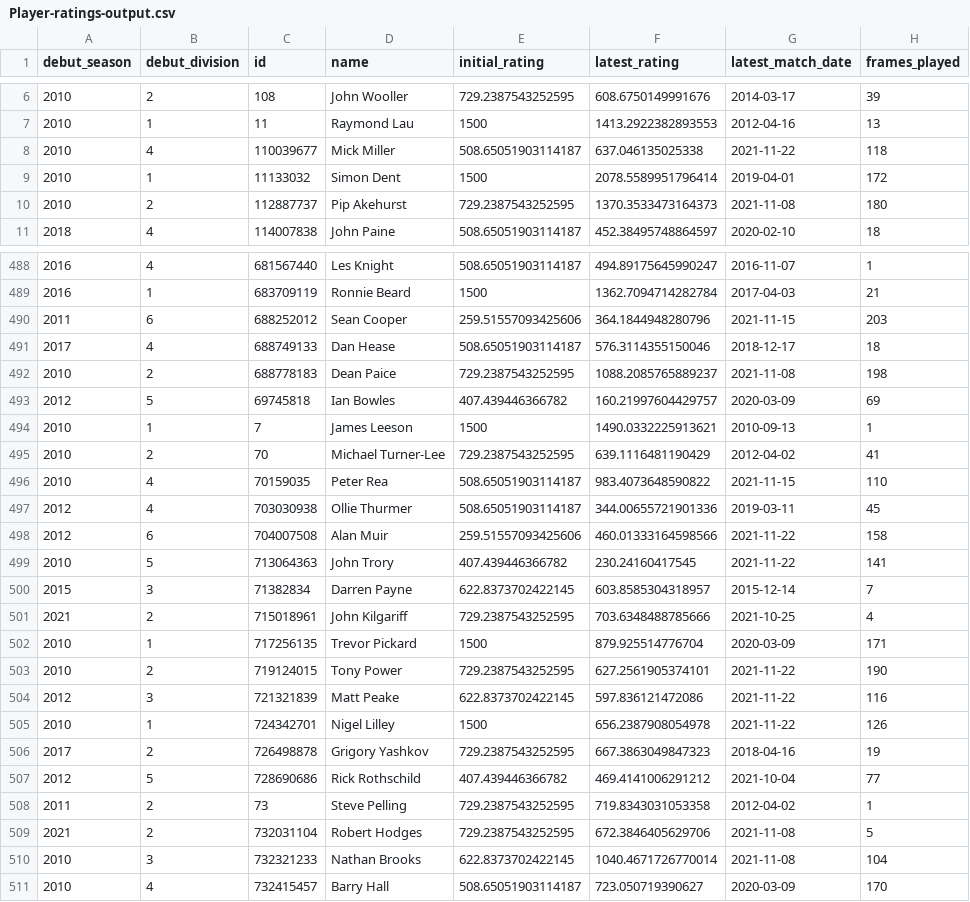
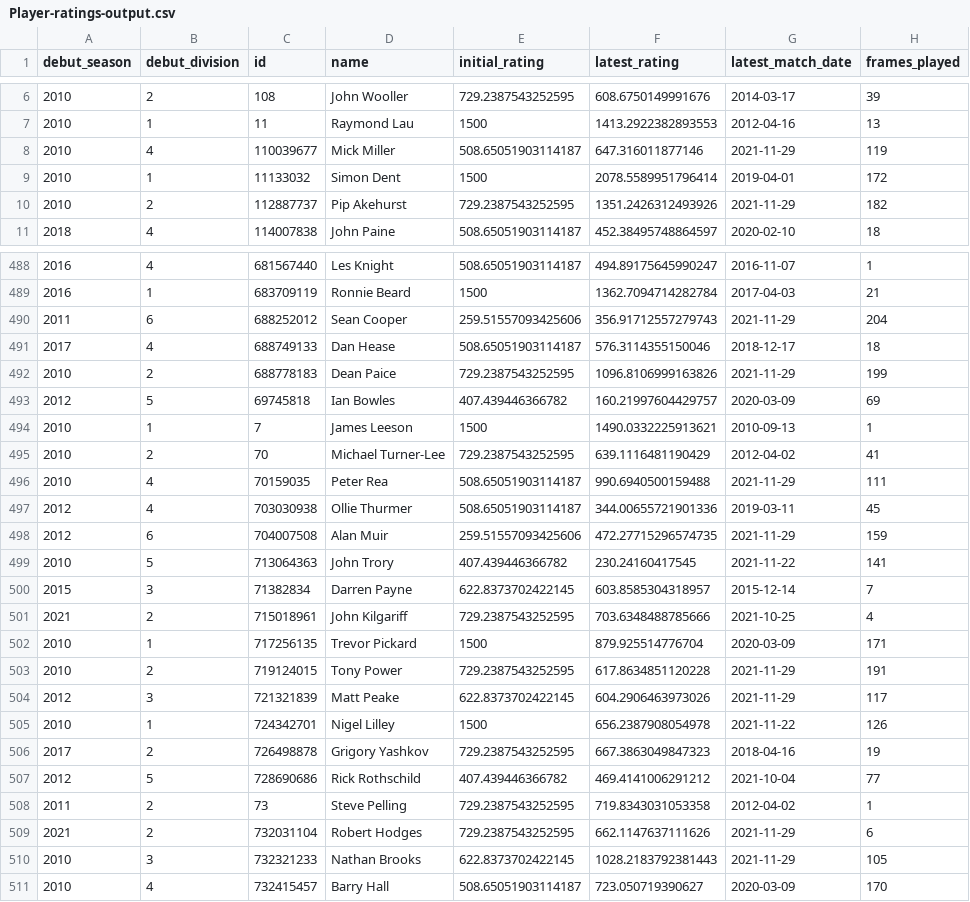
Before and after one commit to sheepworrier/bhdbsl, a CSV file: Player-ratings-output.csv, drawn as a sheet; only a part is shown, gaps mark what is left out; the diff covers the shown part only.

```diff
--- a/Player-ratings-output.csv
+++ b/Player-ratings-output.csv
@@ -7,5 +7,5 @@ debut_season,debut_division,id,name,initial_rating,latest_rating,latest_match_da
 2010,1,11,Raymond Lau,1500,1413.2922382893553,2012-04-16,13
-2010,4,110039677,Mick Miller,508.65051903114187,637.046135025338,2021-11-22,118
+2010,4,110039677,Mick Miller,508.65051903114187,647.316011877146,2021-11-29,119
 2010,1,11133032,Simon Dent,1500,2078.5589951796414,2019-04-01,172
-2010,2,112887737,Pip Akehurst,729.2387543252595,1370.3533473164373,2021-11-08,180
+2010,2,112887737,Pip Akehurst,729.2387543252595,1351.2426312493926,2021-11-29,182
 2018,4,114007838,John Paine,508.65051903114187,452.38495748864597,2020-02-10,18
@@ -489,5 +489,5 @@ debut_season,debut_division,id,name,initial_rating,latest_rating,latest_match_da
 2016,1,683709119,Ronnie Beard,1500,1362.7094714282784,2017-04-03,21
-2011,6,688252012,Sean Cooper,259.51557093425606,364.1844948280796,2021-11-15,203
+2011,6,688252012,Sean Cooper,259.51557093425606,356.91712557279743,2021-11-29,204
 2017,4,688749133,Dan Hease,508.65051903114187,576.3114355150046,2018-12-17,18
-2010,2,688778183,Dean Paice,729.2387543252595,1088.2085765889237,2021-11-08,198
+2010,2,688778183,Dean Paice,729.2387543252595,1096.8106999163826,2021-11-29,199
 2012,5,69745818,Ian Bowles,407.439446366782,160.21997604429757,2020-03-09,69
@@ -495,5 +495,5 @@ debut_season,debut_division,id,name,initial_rating,latest_rating,latest_match_da
 2010,2,70,Michael Turner-Lee,729.2387543252595,639.1116481190429,2012-04-02,41
-2010,4,70159035,Peter Rea,508.65051903114187,983.4073648590822,2021-11-15,110
+2010,4,70159035,Peter Rea,508.65051903114187,990.6940500159488,2021-11-29,111
 2012,4,703030938,Ollie Thurmer,508.65051903114187,344.00655721901336,2019-03-11,45
-2012,6,704007508,Alan Muir,259.51557093425606,460.01333164598566,2021-11-22,158
+2012,6,704007508,Alan Muir,259.51557093425606,472.27715296574735,2021-11-29,159
 2010,5,713064363,John Trory,407.439446366782,230.24160417545,2021-11-22,141
@@ -502,4 +502,4 @@ debut_season,debut_division,id,name,initial_rating,latest_rating,latest_match_da
 2010,1,717256135,Trevor Pickard,1500,879.925514776704,2020-03-09,171
-2010,2,719124015,Tony Power,729.2387543252595,627.2561905374101,2021-11-22,190
-2012,3,721321839,Matt Peake,622.8373702422145,597.836121472086,2021-11-22,116
+2010,2,719124015,Tony Power,729.2387543252595,617.8634851120228,2021-11-29,191
+2012,3,721321839,Matt Peake,622.8373702422145,604.2906463973026,2021-11-29,117
 2010,1,724342701,Nigel Lilley,1500,656.2387908054978,2021-11-22,126
@@ -508,4 +508,4 @@ debut_season,debut_division,id,name,initial_rating,latest_rating,latest_match_da
 2011,2,73,Steve Pelling,729.2387543252595,719.8343031053358,2012-04-02,1
-2021,2,732031104,Robert Hodges,729.2387543252595,672.3846405629706,2021-11-08,5
-2010,3,732321233,Nathan Brooks,622.8373702422145,1040.4671726770014,2021-11-08,104
+2021,2,732031104,Robert Hodges,729.2387543252595,662.1147637111626,2021-11-29,6
+2010,3,732321233,Nathan Brooks,622.8373702422145,1028.2183792381443,2021-11-29,105
 2010,4,732415457,Barry Hall,508.65051903114187,723.050719390627,2020-03-09,170
```
Also changed, not shown: 1 added row and 158 edited cells elsewhere in this file, head-to-head-summary.csv, player-record-summary.csv, 1 other file.
